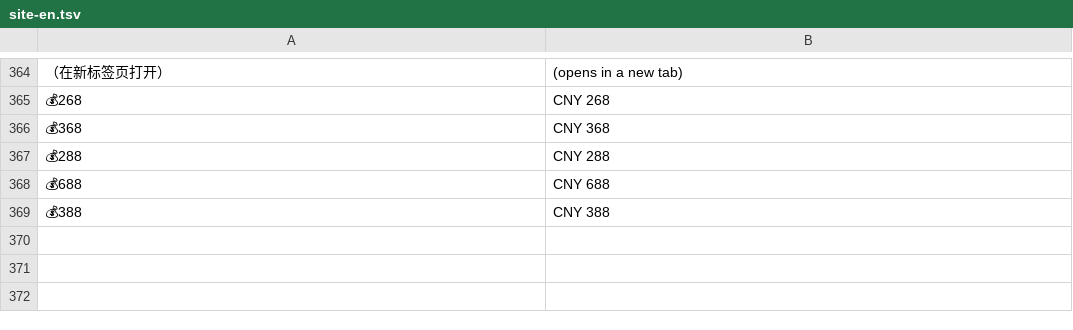
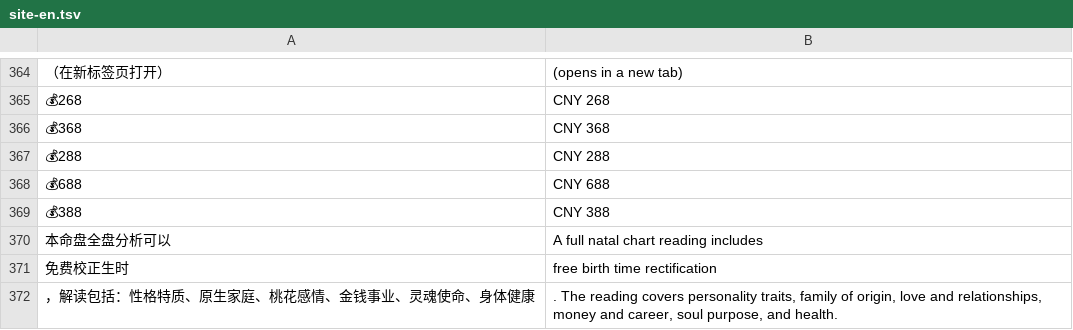
Before and after one commit to guaguasis-astro/guaguasis-website, a TSV file: assets/i18n/site-en.tsv, drawn as a sheet; only a part is shown, gaps mark what is left out; the diff names each change by its address in the sheet, - before the commit and + after, or states it on an @@ line.

```diff
--- a/assets/i18n/site-en.tsv
+++ b/assets/i18n/site-en.tsv
+row 370: 本命盘全盘分析可以 | A full natal chart reading includes
+row 371: 免费校正生时 | free birth time rectification
+row 372: ，解读包括：性格特质、原生家庭、桃花感情、金钱事业、灵魂使命、身体健康 | . The reading covers personality traits, family of origin, love and relationships, money and career, soul purpose, and health.
```
Also changed, not shown: 1 other file.
